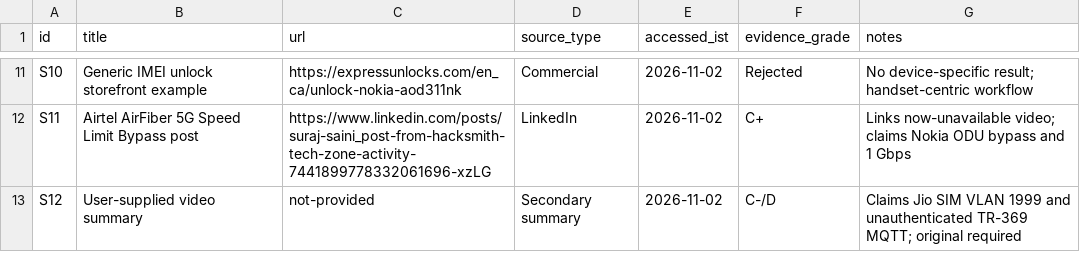
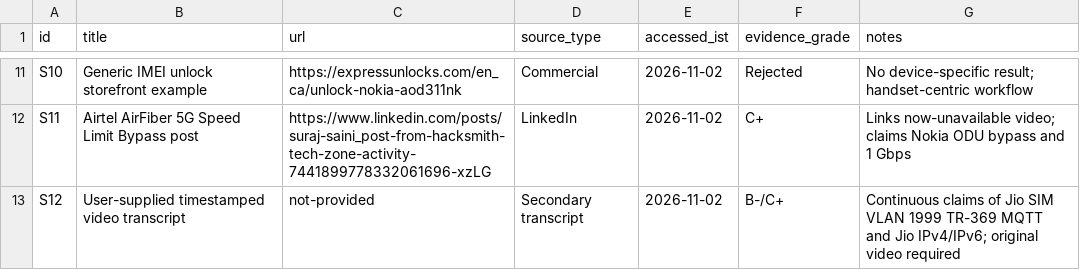
Before and after one commit to Binary-Shade/aod311nk-xfiber-unlock, a CSV file: docs/sources.csv, drawn as a sheet; only a part is shown, gaps mark what is left out.

Commit message:
Add timestamped ODU unlock transcript evidence

```diff
--- a/docs/sources.csv
+++ b/docs/sources.csv
@@ -12,2 +12,2 @@ S10,Generic IMEI unlock storefront example,https://expressunlocks.com/en_ca/unlo
 S11,Airtel AirFiber 5G Speed Limit Bypass post,https://www.linkedin.com/posts/suraj-saini_post-from-hacksmith-tech-zone-activity-7441899778332061696-xzLG,LinkedIn,2026-11-02,C+,Links now-unavailable video; claims Nokia ODU bypass and 1 Gbps
-S12,User-supplied video summary,not-provided,Secondary summary,2026-11-02,C-/D,Claims Jio SIM VLAN 1999 and unauthenticated TR-369 MQTT; original required
+S12,User-supplied timestamped video transcript,not-provided,Secondary transcript,2026-11-02,B-/C+,Continuous claims of Jio SIM VLAN 1999 TR-369 MQTT and Jio IPv4/IPv6; original video required
```
Also changed, not shown: 3 other files.
